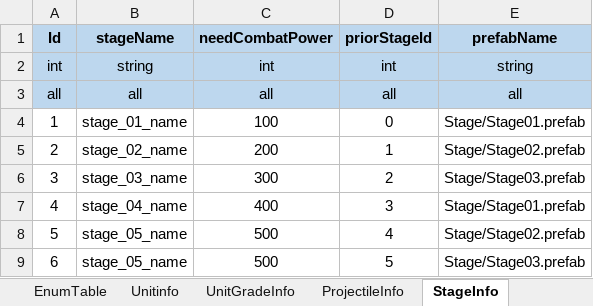
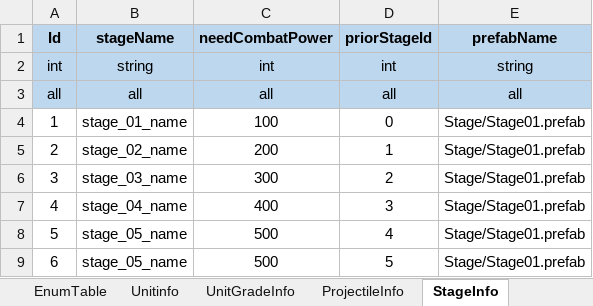
Before and after one commit to david0305mc/TowerDefense, an Excel workbook: ExcelToCSV/SrcFolder/테이블_0323_v22.xlsx, sheet StageInfo, drawn as a sheet; values as stored, in another font and other column widths than the file's, no borders; the diff names each change by its address in the sheet, - before the commit and + after, or states it on an @@ line.

```diff
--- a/ExcelToCSV/SrcFolder/테이블_0323_v22.xlsx (sheet StageInfo)
+++ b/ExcelToCSV/SrcFolder/테이블_0323_v22.xlsx (sheet StageInfo)
-E5 (prefabName): Stage/Stage02.prefab
+E5 (prefabName): Stage/Stage01.prefab
-E6 (prefabName): Stage/Stage03.prefab
+E6 (prefabName): Stage/Stage01.prefab
-E8 (prefabName): Stage/Stage02.prefab
+E8 (prefabName): Stage/Stage01.prefab
-E9 (prefabName): Stage/Stage03.prefab
+E9 (prefabName): Stage/Stage01.prefab
```
Also changed, not shown: 4 other files.
